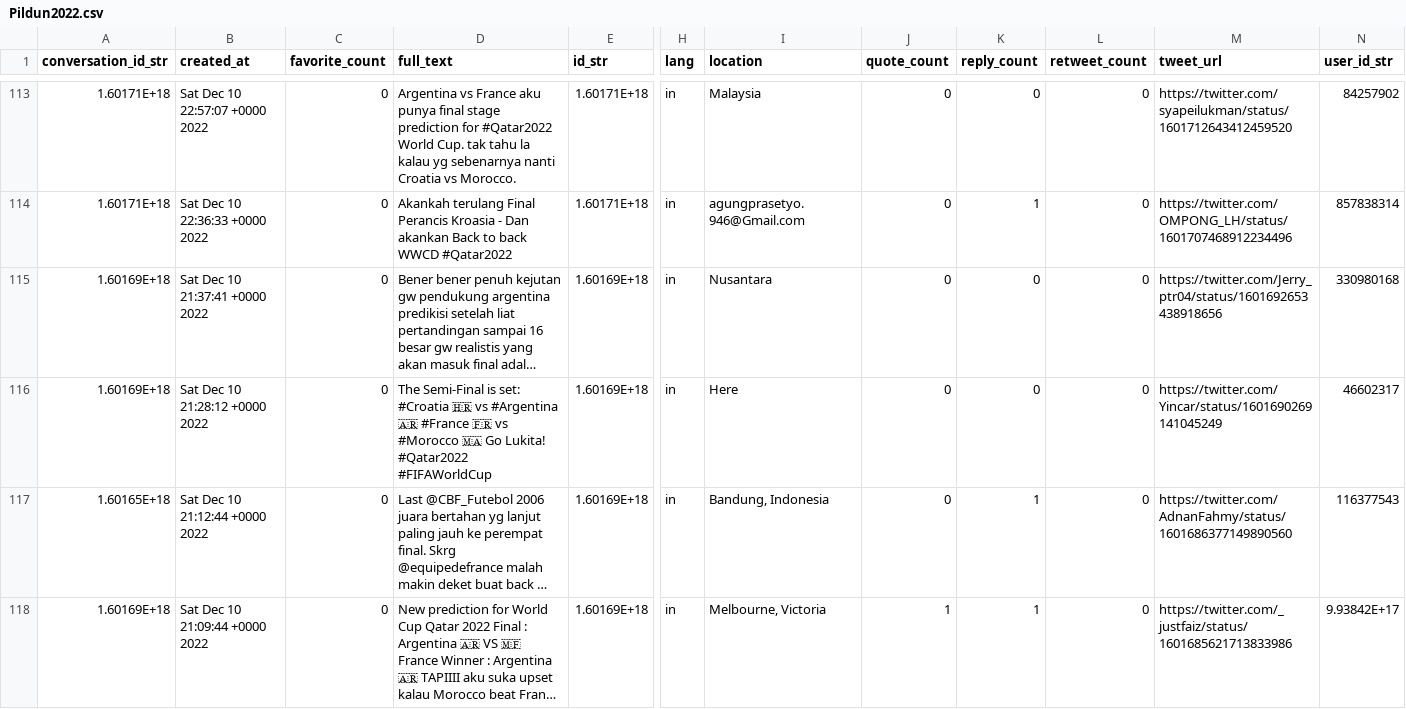
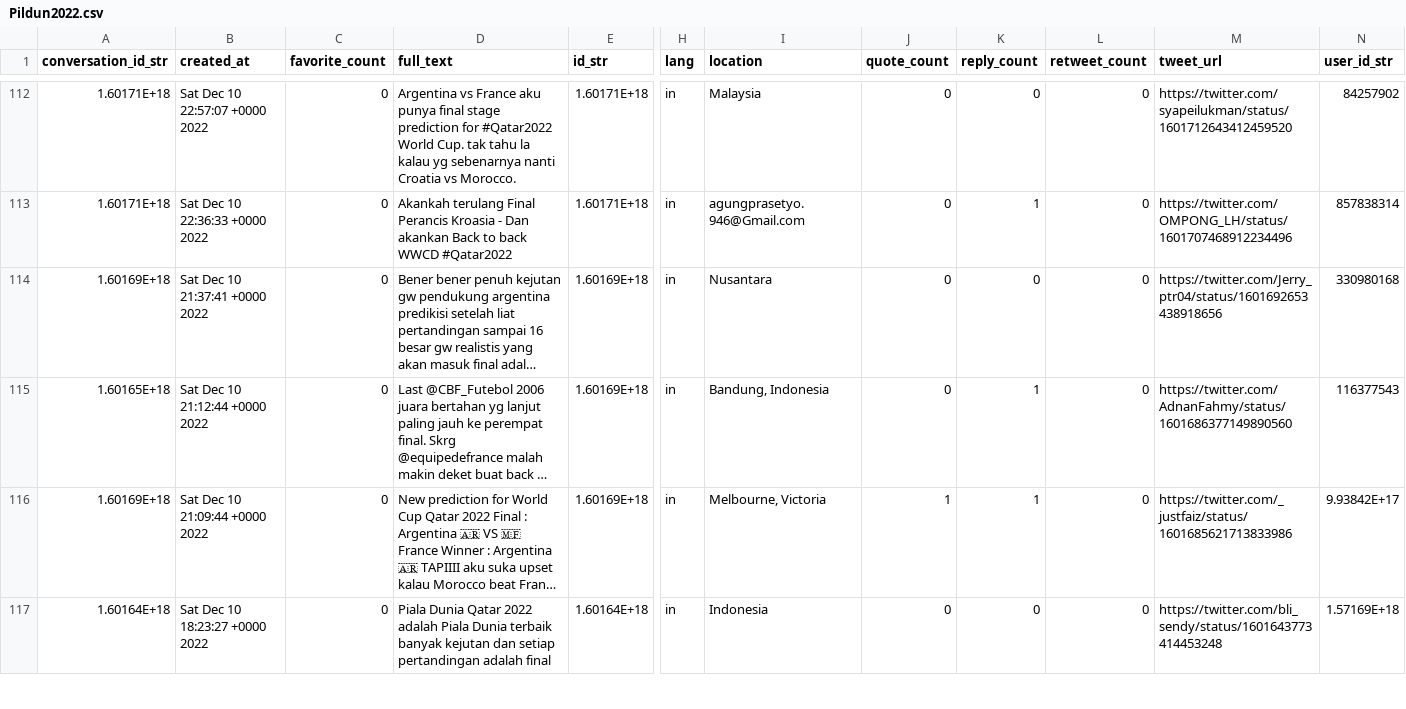
Before and after one commit to shofiqa25/test-project, a CSV file: Pildun2022.csv, drawn as a sheet; only a part is shown, gaps mark what is left out; the shorter side is filled out with more unchanged rows; long unchanged cells end in …; rows hold the shown columns only; the diff covers the shown part only; the diff names each change by its address in the sheet, - before the commit and + after, or states it on an @@ line.

Commit message:
Pildun2022.csv

```diff
--- a/Pildun2022.csv
+++ b/Pildun2022.csv
-row 116: 1.60169E+18 | Sat Dec 10 21:28:12 +0000 2022 | 0 | The Semi-Final is set: #Croatia 🇭🇷 vs #Argentina 🇦🇷 #France 🇫🇷 vs #Morocco 🇲🇦 Go Lukita! #Qatar2022 #FIFAWorldCup | 1.60169E+18 | in | Here | 0 | 0 | 0 | https://twitter.com/Yincar/status/1601690269141045249 | 46602317
```
Also changed, not shown: 6 removed rows elsewhere in this file.
